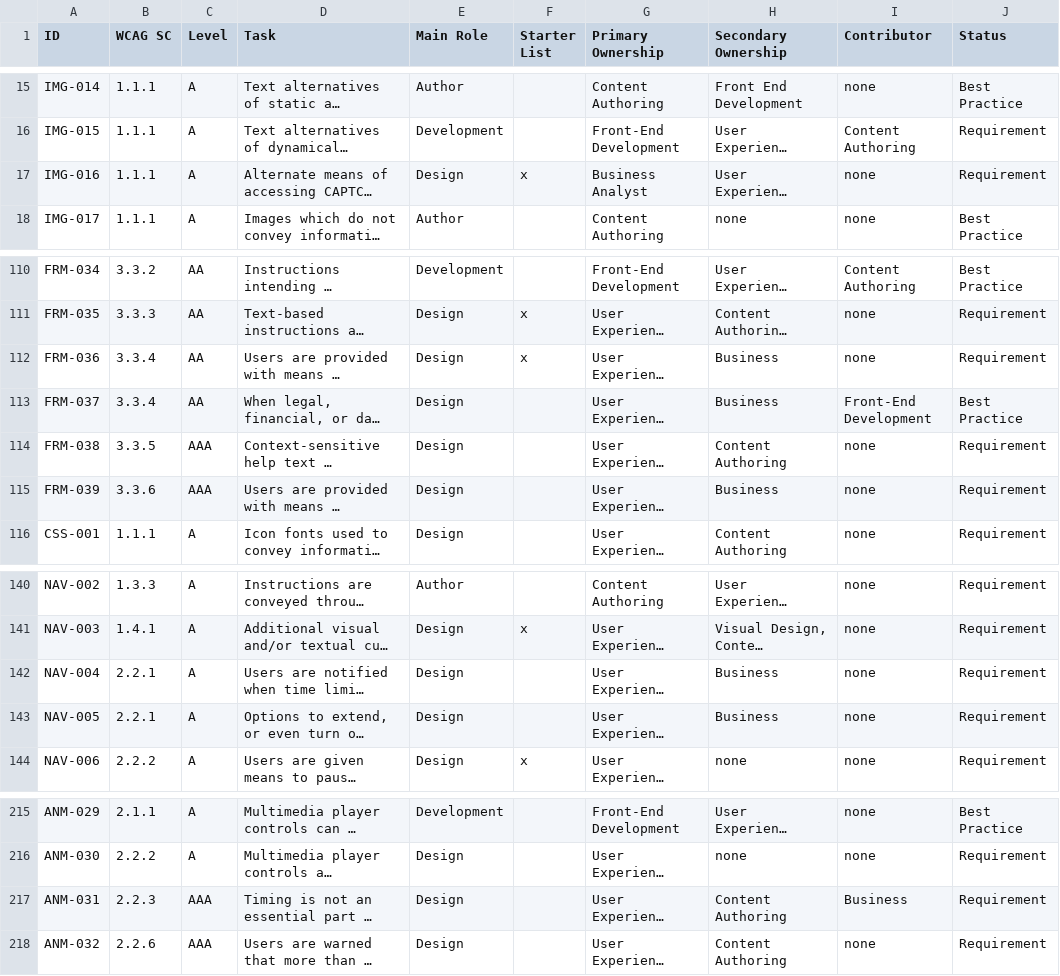
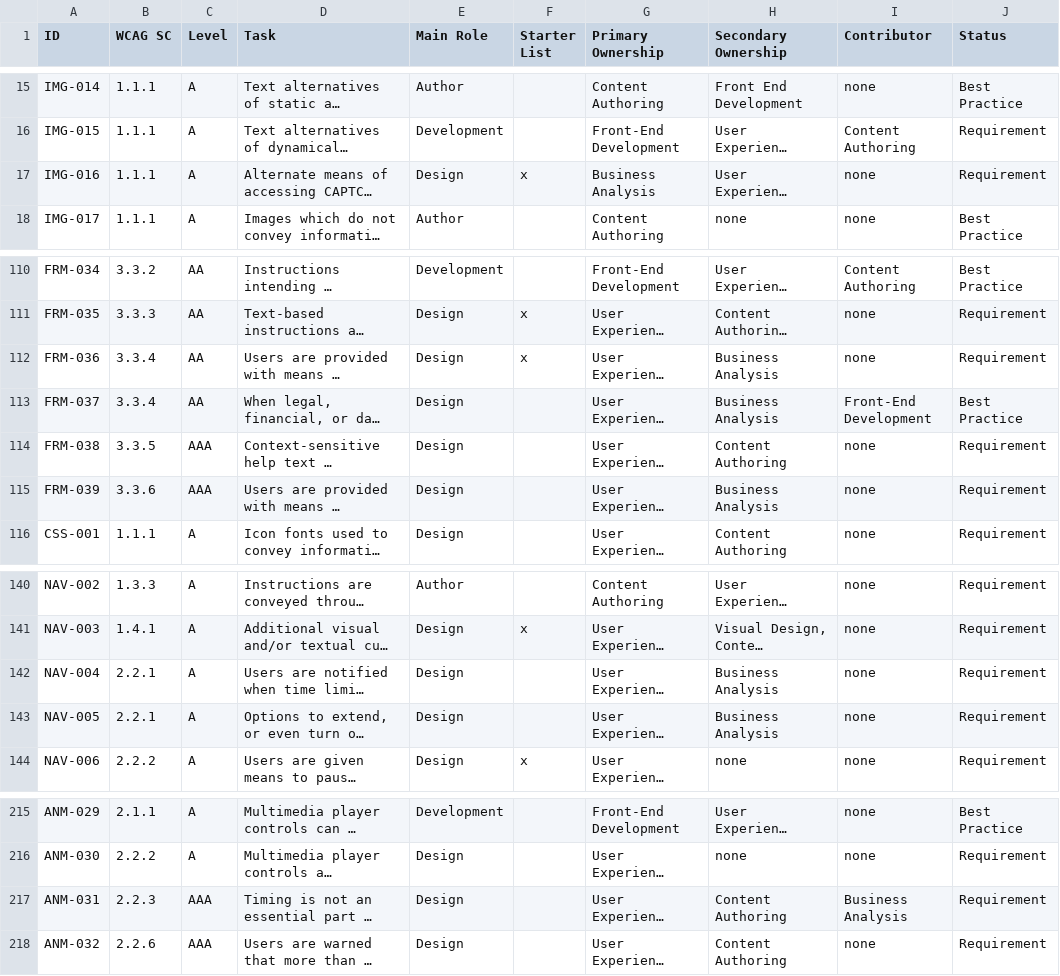
Before and after one commit to w3c/wai-arrm, a CSV file: _data/arrm/arrm-all-tasks.csv, drawn as a sheet; only a part is shown, gaps mark what is left out; long unchanged cells end in …; the diff names each change by its address in the sheet, - before the commit and + after, or states it on an @@ line.

Commit message:
Move to Business Analysis

```diff
--- a/_data/arrm/arrm-all-tasks.csv
+++ b/_data/arrm/arrm-all-tasks.csv
-G17 (Primary Ownership): Business Analyst
+G17 (Primary Ownership): Business Analysis
-H112:H113 (Secondary Ownership): Business
+H112:H113 (Secondary Ownership): Business Analysis
-H115 (Secondary Ownership): Business
+H115 (Secondary Ownership): Business Analysis
-H142:H143 (Secondary Ownership): Business
+H142:H143 (Secondary Ownership): Business Analysis
-I217 (Contributor): Business
+I217 (Contributor): Business Analysis
```
